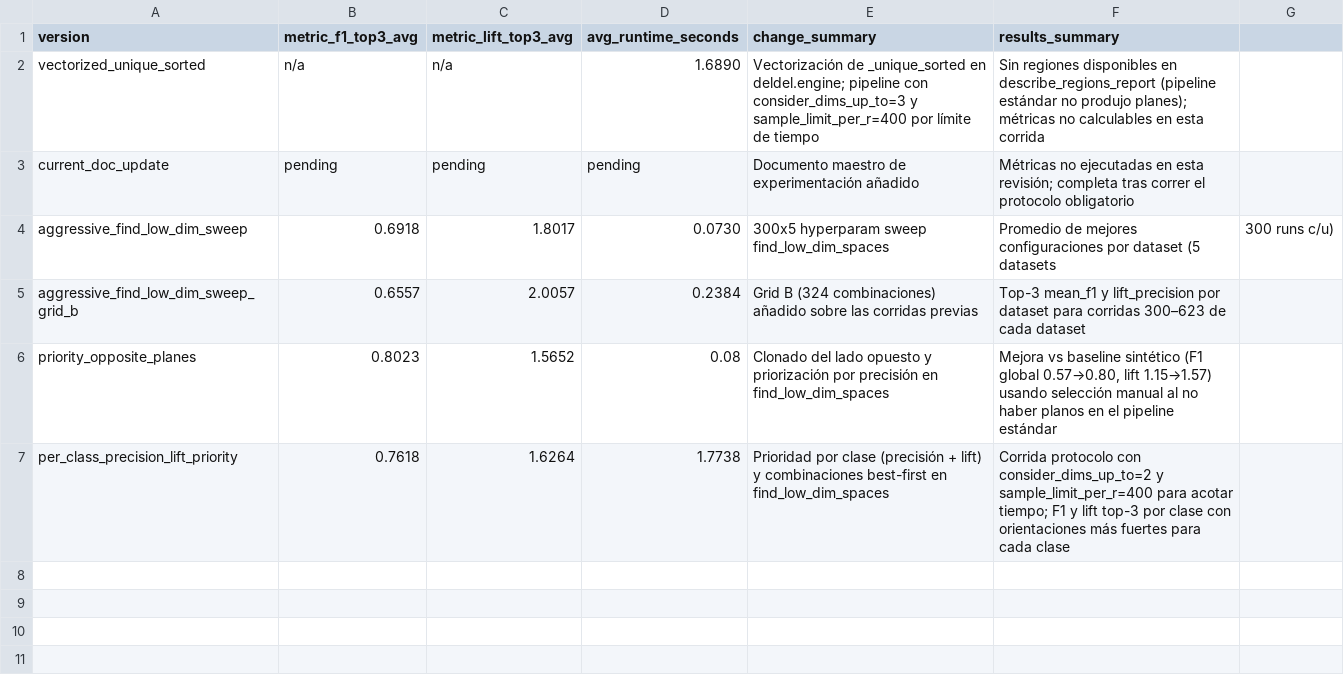
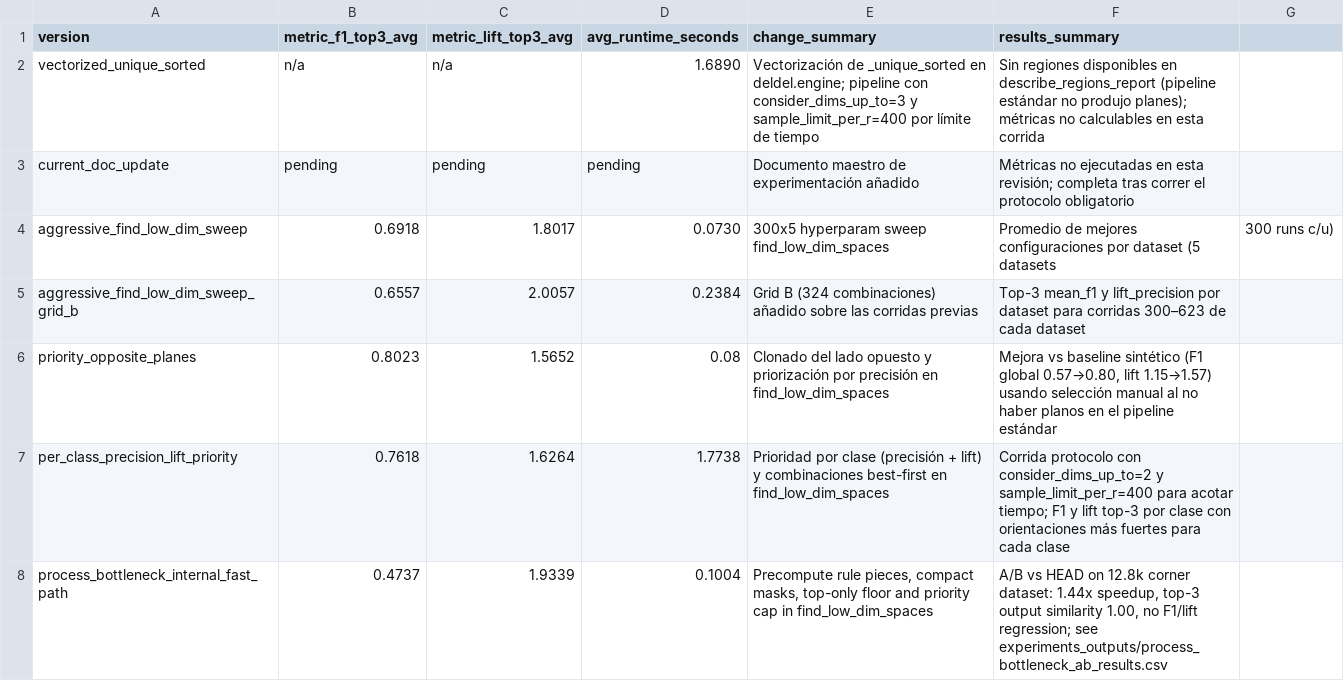
Before and after one commit to jcval94/PureSheShe, a CSV file: docs/experiments_log.csv, drawn as a sheet.

Commit message:
Optimize low-dimensional rule finder

```diff
--- a/docs/experiments_log.csv
+++ b/docs/experiments_log.csv
@@ -7 +7,2 @@ priority_opposite_planes,0.8023,1.5652,0.08,"Clonado del lado opuesto y prioriza
 per_class_precision_lift_priority,0.7618,1.6264,1.7738,"Prioridad por clase (precisión + lift) y combinaciones best-first en find_low_dim_spaces","Corrida protocolo con consider_dims_up_to=2 y sample_limit_per_r=400 para acotar tiempo; F1 y lift top-3 por clase con orientaciones más fuertes para cada clase"
+process_bottleneck_internal_fast_path,0.4737,1.9339,0.1004,"Precompute rule pieces, compact masks, top-only floor and priority cap in find_low_dim_spaces","A/B vs HEAD on 12.8k corner dataset: 1.44x speedup, top-3 output similarity 1.00, no F1/lift regression; see experiments_outputs/process_bottleneck_ab_results.csv"
```
Also changed, not shown: 5 other files.
